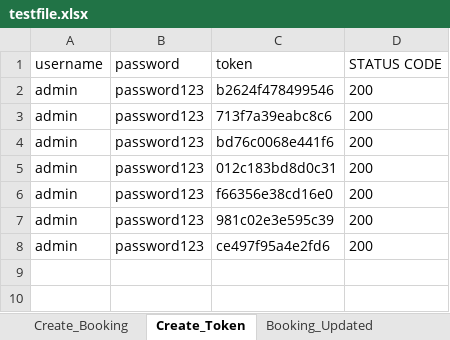
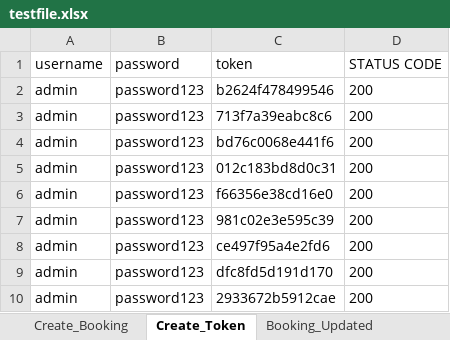
Before and after one commit to rajeevpramanik/robotframework, an Excel workbook: package_restful_booker_herokuapp/test_excel_ddt/testfile.xlsx, sheet Create_Token, drawn as a sheet; values as stored, in another font and other column widths than the file's, no borders; the diff names each change by its address in the sheet, - before the commit and + after, or states it on an @@ line.

```diff
--- a/package_restful_booker_herokuapp/test_excel_ddt/testfile.xlsx (sheet Create_Token)
+++ b/package_restful_booker_herokuapp/test_excel_ddt/testfile.xlsx (sheet Create_Token)
+row 9: admin | password123 | dfc8fd5d191d170 | 200
+row 10: admin | password123 | 2933672b5912cae | 200
```
Also changed, not shown: 7 other files.
